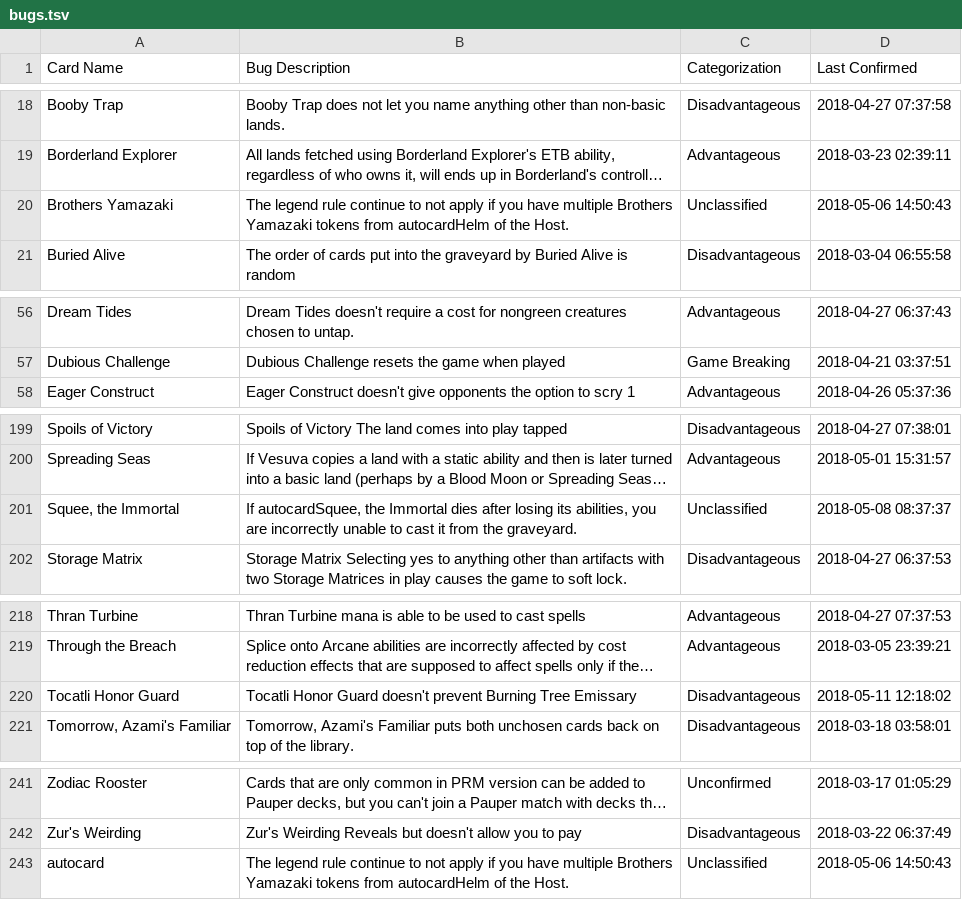
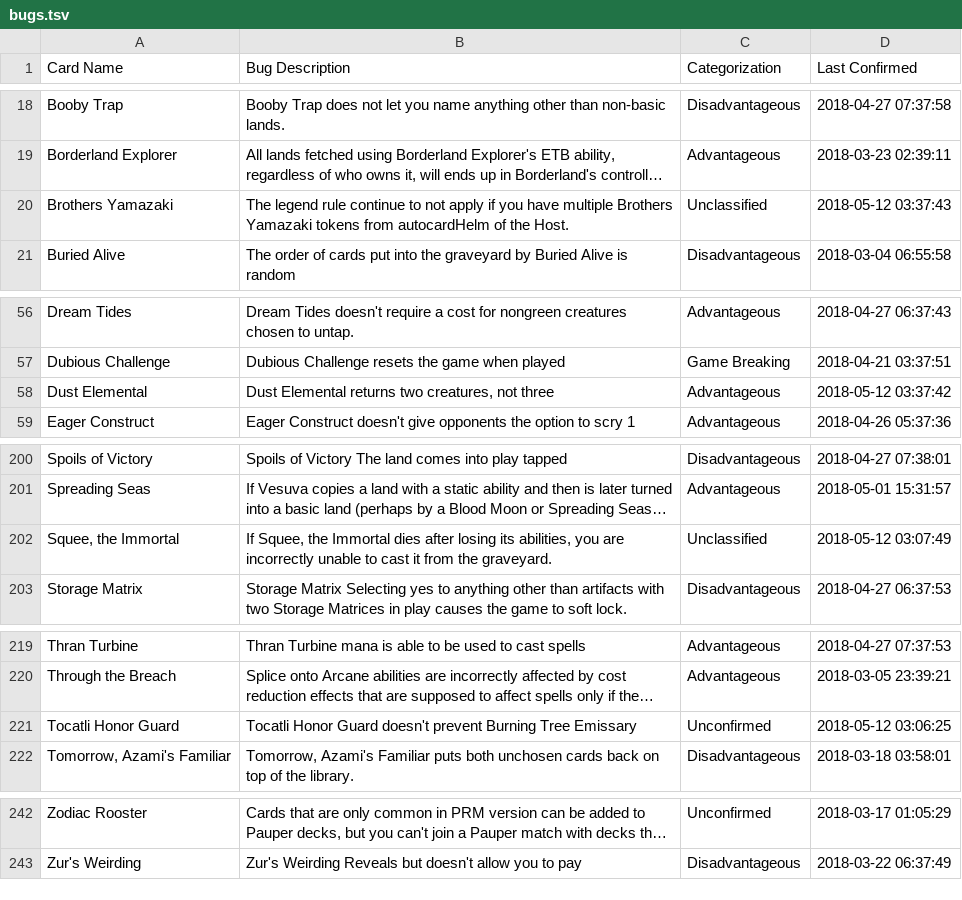
Before and after one commit to PennyDreadfulMTG/modo-bugs, a TSV file: bugs.tsv, drawn as a sheet; only a part is shown, gaps mark what is left out; long unchanged cells end in …; removed rows and columns are numbered as before the commit, all else as after; the diff names each change by its address in the sheet, - before the commit and + after, or states it on an @@ line.

Commit message:
Updated Bug List from Issues

```diff
--- a/bugs.tsv
+++ b/bugs.tsv
-D20 (Last Confirmed): 2018-05-06 14:50:43
+D20 (Last Confirmed): 2018-05-12 03:37:43
+row 58: Dust Elemental | Dust Elemental returns two creatures, not three | Advantageous | 2018-05-12 03:37:42
-B202 (Bug Description): If autocardSquee, the Immortal…
+B202 (Bug Description): If Squee, the Immortal…
-D202 (Last Confirmed): 2018-05-08 08:37:37
+D202 (Last Confirmed): 2018-05-12 03:07:49
-C221 (Categorization): Disadvantageous
+C221 (Categorization): Unconfirmed
-D221 (Last Confirmed): 2018-05-11 12:18:02
+D221 (Last Confirmed): 2018-05-12 03:06:25
-row 243: autocard | The legend rule continue to not apply if you have multiple Brothers Yamazaki tokens from autocardHelm of the Host. | Unclassified | 2018-05-06 14:50:43
```
Also changed, not shown: 1 other file.
